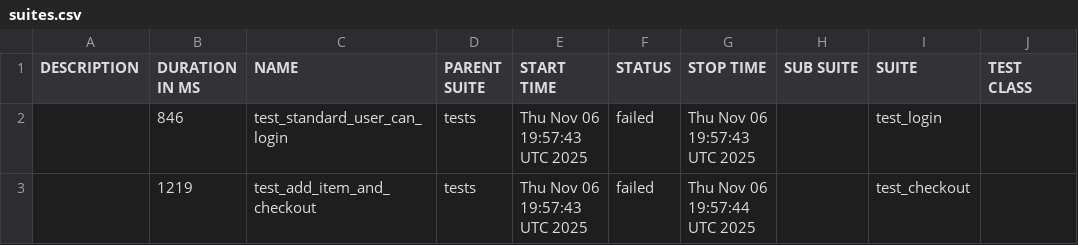
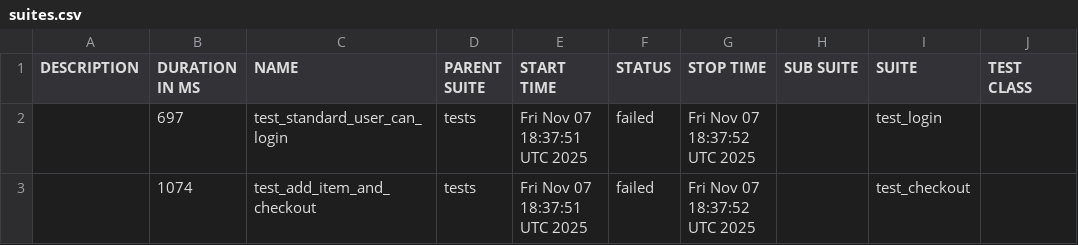
Before and after one commit to Somatori/web_taf_python_pytest_playwright, a CSV file: data/suites.csv, drawn as a sheet; only a part is shown; the diff names each change by its address in the sheet, - before the commit and + after, or states it on an @@ line.

```diff
--- a/data/suites.csv
+++ b/data/suites.csv
-B2 (DURATION IN MS): 846
+B2 (DURATION IN MS): 697
-E2:E3 (START TIME): Thu Nov 06 19:57:43 UTC 2025
+E2:E3 (START TIME): Fri Nov 07 18:37:51 UTC 2025
-G2 (STOP TIME): Thu Nov 06 19:57:43 UTC 2025
+G2 (STOP TIME): Fri Nov 07 18:37:52 UTC 2025
-B3 (DURATION IN MS): 1219
+B3 (DURATION IN MS): 1074
-G3 (STOP TIME): Thu Nov 06 19:57:44 UTC 2025
+G3 (STOP TIME): Fri Nov 07 18:37:52 UTC 2025
```
Also changed, not shown: 29 other files.
